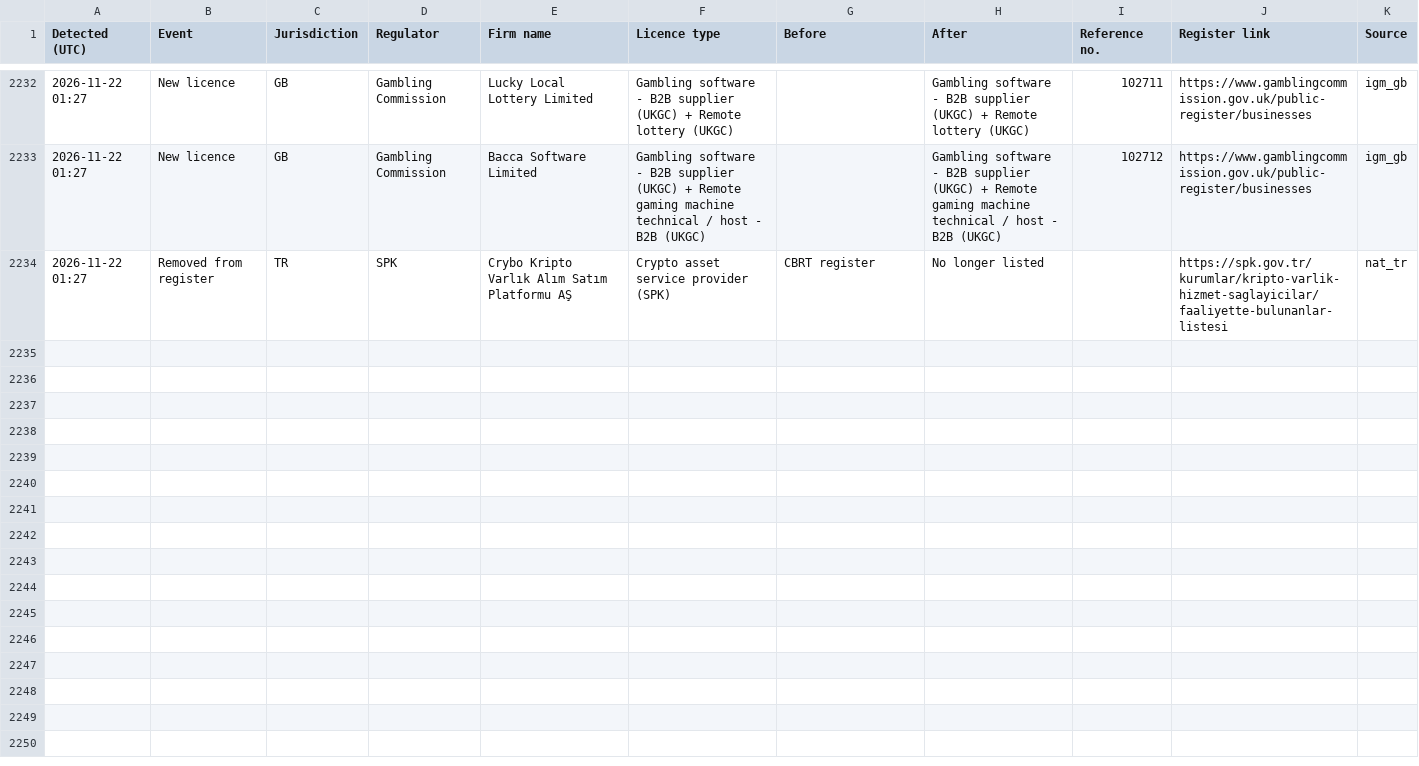
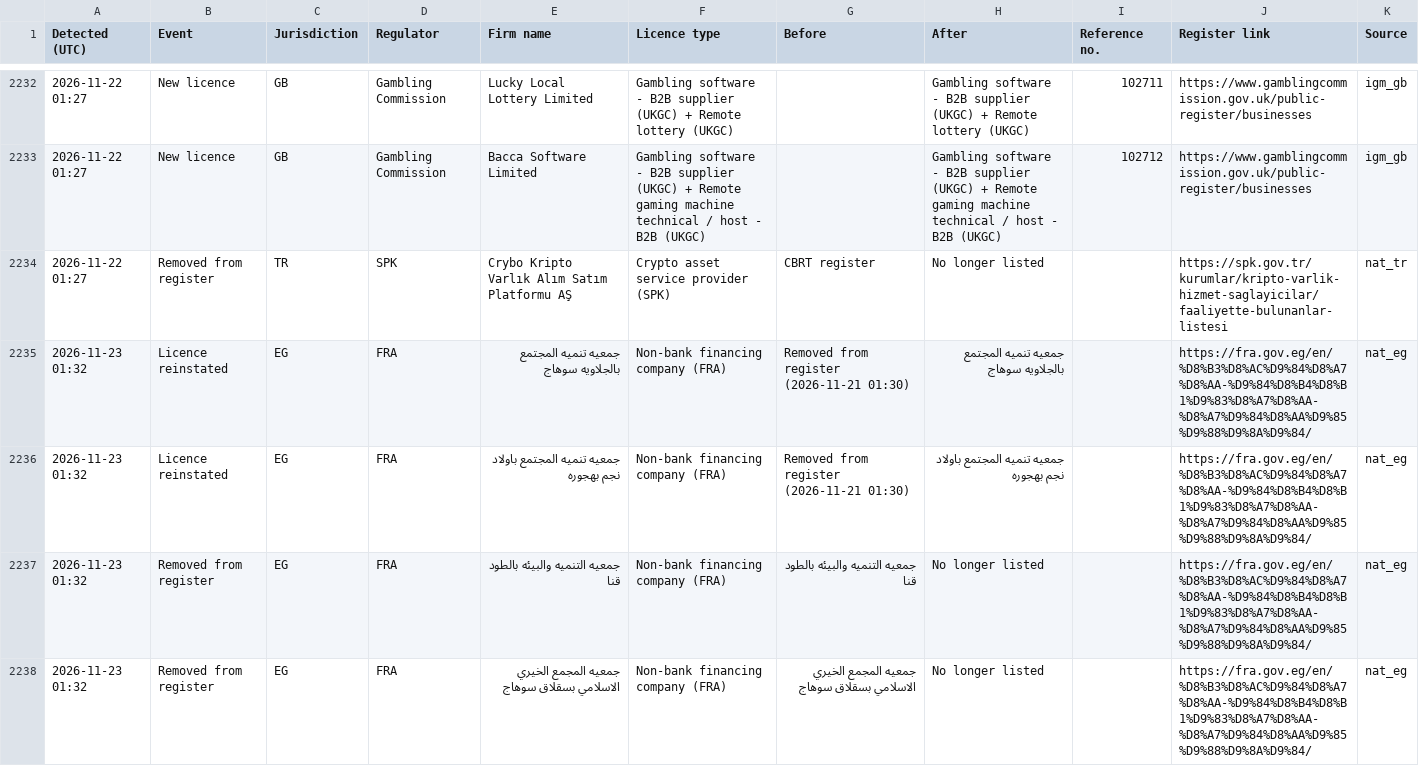
Before and after one commit to TheShaz77/licence-tracker, a CSV file: data/changes.csv, drawn as a sheet; only a part is shown, gaps mark what is left out; the diff names each change by its address in the sheet, - before the commit and + after, or states it on an @@ line.

```diff
--- a/data/changes.csv
+++ b/data/changes.csv
+row 2235: 2026-11-23 01:32 | Licence reinstated | EG | FRA | جمعيه تنميه المجتمع بالجلاويه سوهاج | Non-bank financing company (FRA) | Removed from register (2026-11-21 01:30) | جمعيه تنميه المجتمع بالجلاويه سوهاج |  | https://fra.gov.eg/en/%D8%B3%D8%AC%D9%84%D8%A7%D8%AA-%D9%84%D8%B4%D8%B1%D9%83%D8%A7%D8%AA-%D8%A7%D9%84%D8%AA%D9%85%D9%88%D9%8A%D9%84/ | nat_eg
+row 2236: 2026-11-23 01:32 | Licence reinstated | EG | FRA | جمعيه تنميه المجتمع باولاد نجم بهجوره | Non-bank financing company (FRA) | Removed from register (2026-11-21 01:30) | جمعيه تنميه المجتمع باولاد نجم بهجوره |  | https://fra.gov.eg/en/%D8%B3%D8%AC%D9%84%D8%A7%D8%AA-%D9%84%D8%B4%D8%B1%D9%83%D8%A7%D8%AA-%D8%A7%D9%84%D8%AA%D9%85%D9%88%D9%8A%D9%84/ | nat_eg
+row 2237: 2026-11-23 01:32 | Removed from register | EG | FRA | جمعيه التنميه والبيئه بالطود قنا | Non-bank financing company (FRA) | جمعيه التنميه والبيئه بالطود قنا | No longer listed |  | https://fra.gov.eg/en/%D8%B3%D8%AC%D9%84%D8%A7%D8%AA-%D9%84%D8%B4%D8%B1%D9%83%D8%A7%D8%AA-%D8%A7%D9%84%D8%AA%D9%85%D9%88%D9%8A%D9%84/ | nat_eg
+row 2238: 2026-11-23 01:32 | Removed from register | EG | FRA | جمعيه المجمع الخيري الاسلامي بسقلاق سوهاج | Non-bank financing company (FRA) | جمعيه المجمع الخيري الاسلامي بسقلاق سوهاج | No longer listed |  | https://fra.gov.eg/en/%D8%B3%D8%AC%D9%84%D8%A7%D8%AA-%D9%84%D8%B4%D8%B1%D9%83%D8%A7%D8%AA-%D8%A7%D9%84%D8%AA%D9%85%D9%88%D9%8A%D9%84/ | nat_eg
```
Also changed, not shown: data/source_check.csv, 23 other files.
